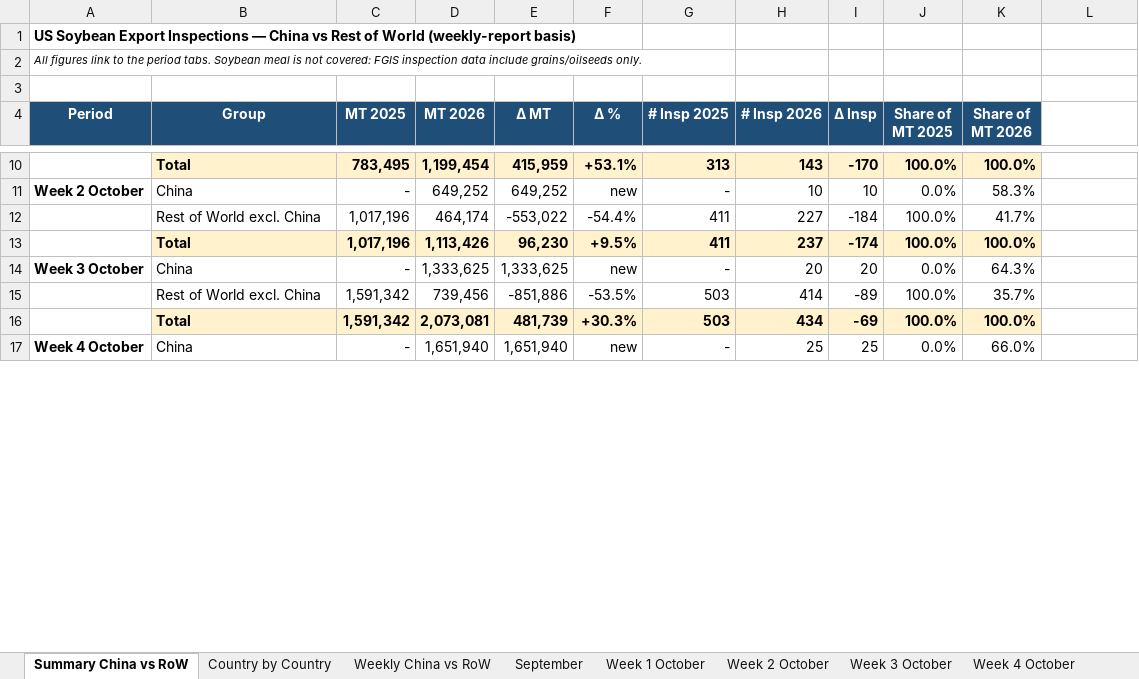
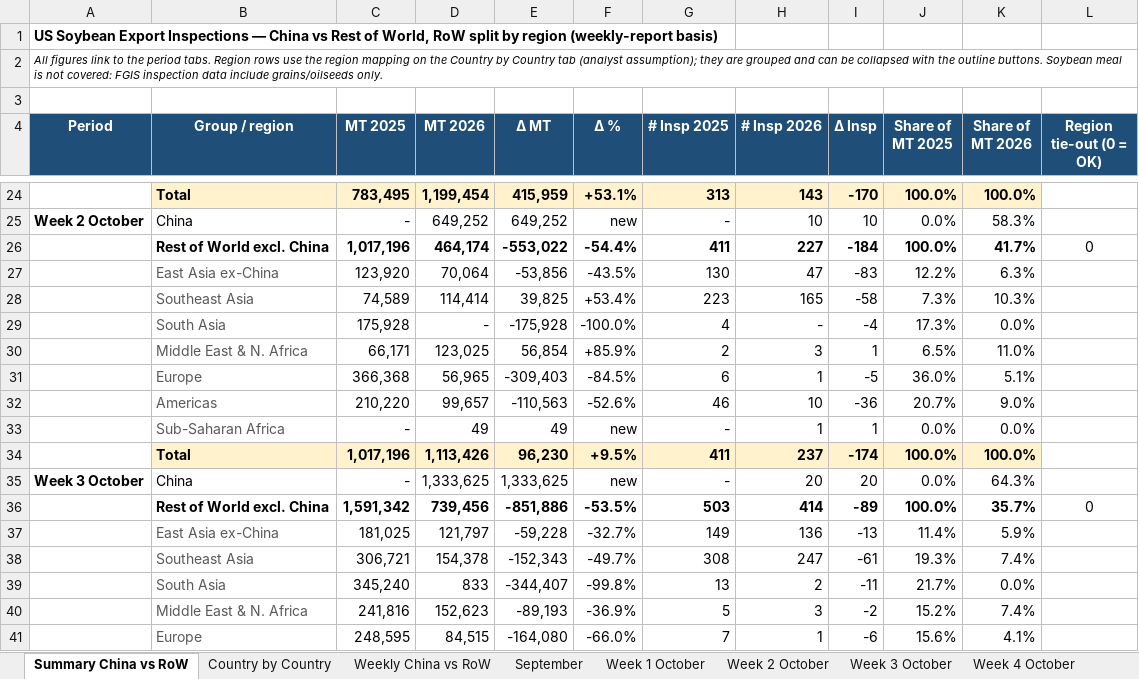
Before and after one commit to gg1980-coder/claude, an Excel workbook: Soybean_Inspections_Sep_Nov_2025_vs_2026_China_vs_ROW_upd_W1Nov.xlsx, sheet Summary China vs RoW, drawn as a sheet; only a part is shown, gaps mark what is left out; the shorter side is filled out with more unchanged rows; values as stored, in another font and other column widths than the file's, no borders; conditional formats not drawn; addresses are those after the commit; the diff covers the shown part only; the diff names each change by its address in the sheet, - before the commit and + after, or states it on an @@ line.

```diff
--- a/Soybean_Inspections_Sep_Nov_2025_vs_2026_China_vs_ROW_upd_W1Nov.xlsx (sheet Summary China vs RoW)
+++ b/Soybean_Inspections_Sep_Nov_2025_vs_2026_China_vs_ROW_upd_W1Nov.xlsx (sheet Summary China vs RoW)
-A1 (Period): …Rest of World (weekly-report basis)
+A1 (Period): …Rest of World, RoW split by region (weekly-report basis)
-A2 (Period): …period tabs. Soybean meal…
+A2 (Period): …period tabs. Region rows use the region mapping on the Country by Country tab (analyst assumption); they are grouped and can be collapsed with the outline buttons. Soybean meal…
-B4: Group
+B4: Group / region
-L4: (empty)
+L4: Region tie-out (0 = OK)
-L4 fill: none
+L4 fill: #1F4E78
-B26:K26 bold: off
+B26:K26 bold: on
-L26 (Region tie-out (0 = OK)): (empty)
+L26 (Region tie-out (0 = OK)): 0
+row 27:  | East Asia ex-China | 123,920 | 70,064 | -53,856 | -43.5% | 130 | 47 | -83 | 12.2% | 6.3%
+row 28:  | Southeast Asia | 74,589 | 114,414 | 39,825 | +53.4% | 223 | 165 | -58 | 7.3% | 10.3%
+row 29:  | South Asia | 175,928 | - | -175,928 | -100.0% | 4 | - | -4 | 17.3% | 0.0%
+row 30:  | Middle East & N. Africa | 66,171 | 123,025 | 56,854 | +85.9% | 2 | 3 | 1 | 6.5% | 11.0%
+row 31:  | Europe | 366,368 | 56,965 | -309,403 | -84.5% | 6 | 1 | -5 | 36.0% | 5.1%
+row 32:  | Americas | 210,220 | 99,657 | -110,563 | -52.6% | 46 | 10 | -36 | 20.7% | 9.0%
+row 33:  | Sub-Saharan Africa | - | 49 | 49 | new | - | 1 | 1 | 0.0% | 0.0%
-B36:K36 bold: off
+B36:K36 bold: on
-L36 (Region tie-out (0 = OK)): (empty)
+L36 (Region tie-out (0 = OK)): 0
+row 37:  | East Asia ex-China | 181,025 | 121,797 | -59,228 | -32.7% | 149 | 136 | -13 | 11.4% | 5.9%
+row 38:  | Southeast Asia | 306,721 | 154,378 | -152,343 | -49.7% | 308 | 247 | -61 | 19.3% | 7.4%
+row 39:  | South Asia | 345,240 | 833 | -344,407 | -99.8% | 13 | 2 | -11 | 21.7% | 0.0%
+row 40:  | Middle East & N. Africa | 241,816 | 152,623 | -89,193 | -36.9% | 5 | 3 | -2 | 15.2% | 7.4%
+row 41:  | Europe | 248,595 | 84,515 | -164,080 | -66.0% | 7 | 1 | -6 | 15.6% | 4.1%
```
Also changed, not shown: 44 added rows, 6 edited cells and cell formats elsewhere in this sheet, formulas that keep their value, charts or pictures.
